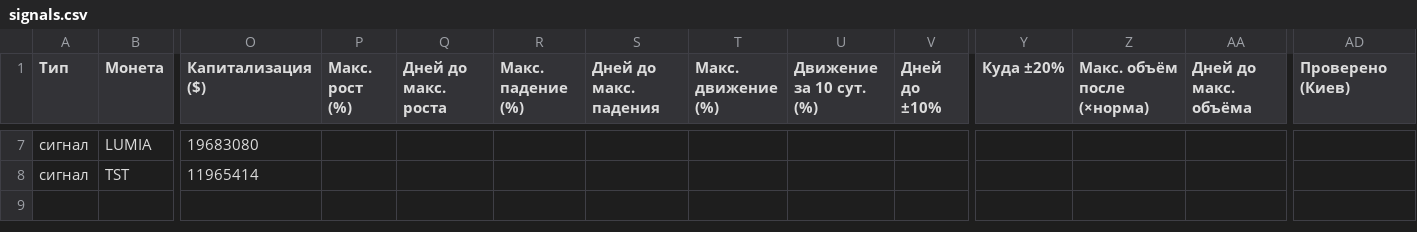
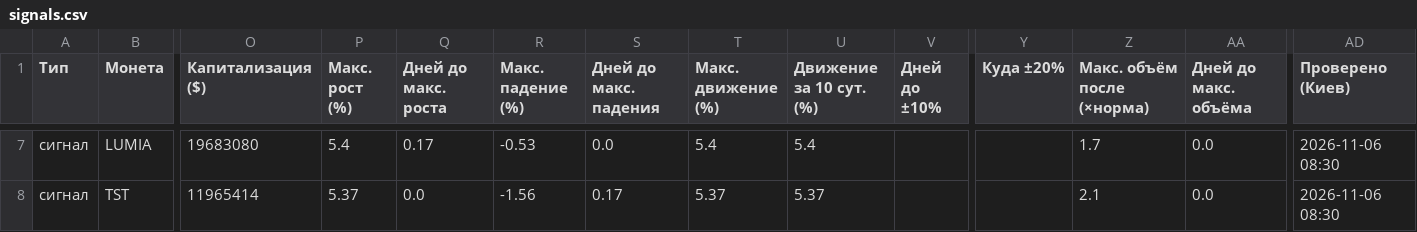
Before and after one commit to HelaPataki/volume-bot, a CSV file: signals.csv, drawn as a sheet; only a part is shown, gaps mark what is left out; the diff covers the shown part only; the diff names each change by its address in the sheet, - before the commit and + after, or states it on an @@ line.

```diff
--- a/signals.csv
+++ b/signals.csv
-P7 (Макс. рост (%)): (empty)
+P7 (Макс. рост (%)): 5.4
-Q7 (Дней до макс. роста): (empty)
+Q7 (Дней до макс. роста): 0.17
-R7 (Макс. падение (%)): (empty)
+R7 (Макс. падение (%)): -0.53
-S7 (Дней до макс. падения): (empty)
+S7 (Дней до макс. падения): 0.0
-T7 (Макс. движение (%)): (empty)
+T7 (Макс. движение (%)): 5.4
-U7 (Движение за 10 сут. (%)): (empty)
+U7 (Движение за 10 сут. (%)): 5.4
-Z7 (Макс. объём после (×норма)): (empty)
+Z7 (Макс. объём после (×норма)): 1.7
-AA7:AA8 (Дней до макс. объёма): (empty)
+AA7:AA8 (Дней до макс. объёма): 0.0
-AD7:AD8 (Проверено (Киев)): (empty)
+AD7:AD8 (Проверено (Киев)): 2026-11-06 08:30
-P8 (Макс. рост (%)): (empty)
+P8 (Макс. рост (%)): 5.37
-Q8 (Дней до макс. роста): (empty)
+Q8 (Дней до макс. роста): 0.0
-R8 (Макс. падение (%)): (empty)
+R8 (Макс. падение (%)): -1.56
-S8 (Дней до макс. падения): (empty)
+S8 (Дней до макс. падения): 0.17
-T8 (Макс. движение (%)): (empty)
+T8 (Макс. движение (%)): 5.37
-U8 (Движение за 10 сут. (%)): (empty)
+U8 (Движение за 10 сут. (%)): 5.37
-Z8 (Макс. объём после (×норма)): (empty)
+Z8 (Макс. объём после (×норма)): 2.1
```
Also changed, not shown: 37 edited cells elsewhere in this file.
